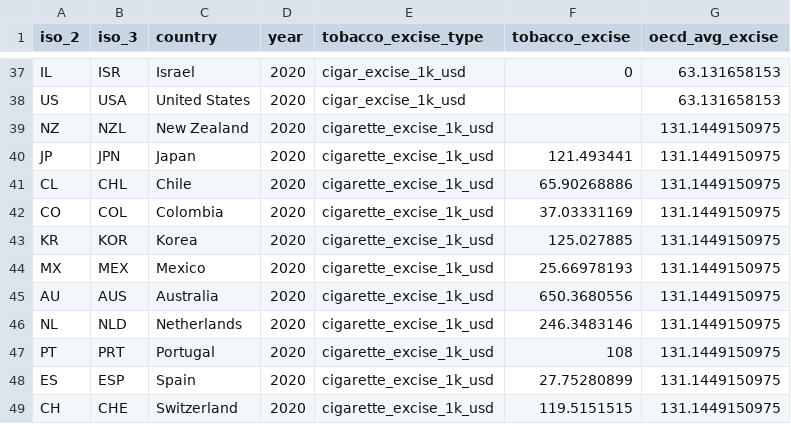
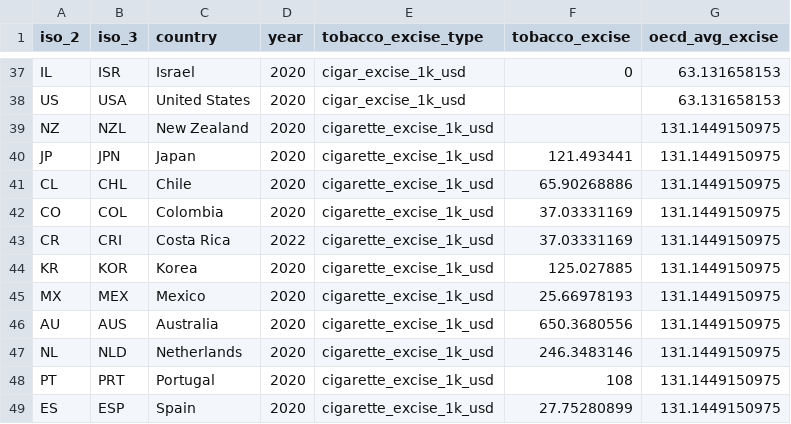
Before and after one commit to TaxFoundation/country-landing-pages, a CSV file: static/data/Tobacco.csv, drawn as a sheet; only a part is shown, gaps mark what is left out; the shorter side is filled out with more unchanged rows.

```diff
--- a/static/data/Tobacco.csv
+++ b/static/data/Tobacco.csv
@@ -42,2 +42,3 @@
 "CO","COL","Colombia",2020,"cigarette_excise_1k_usd","37.03331169",131.1449150975
+"CR","CRI","Costa Rica",2022,"cigarette_excise_1k_usd","37.03331169",131.1449150975
 "KR","KOR","Korea",2020,"cigarette_excise_1k_usd","125.027885",131.1449150975
```
Also changed, not shown: static/data/ConsumptionData.csv, static/data/CountryCorporateNPVAllYears.csv, 6 other files.
